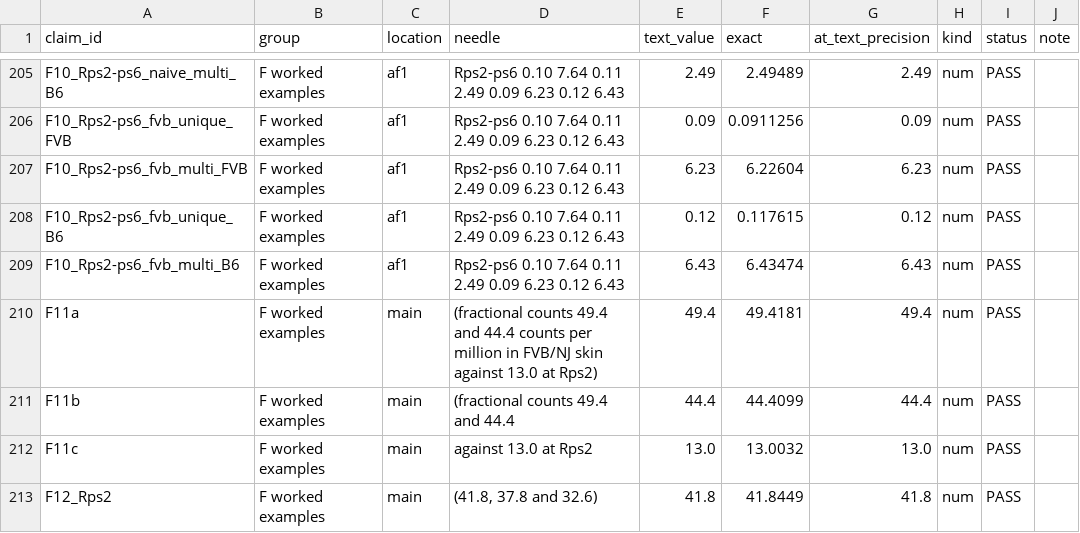
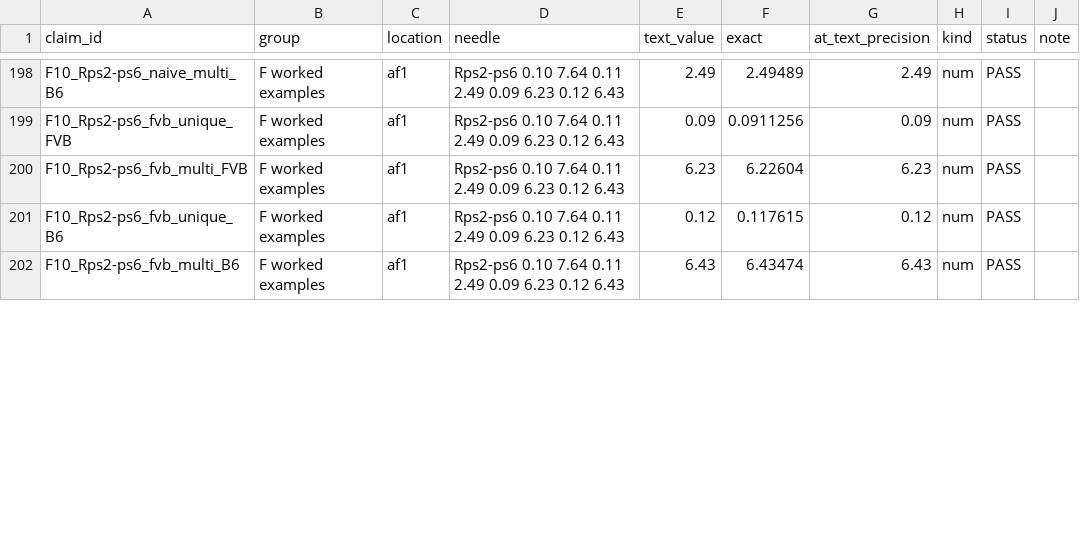
Before and after one commit to masakiwatanabe-labani/FVB-reference-bias-RNAseq, a TSV file: revision_v2/freeze/recompute_report.tsv, drawn as a sheet; only a part is shown, gaps mark what is left out; the diff covers the shown part only; the diff names each change by its address in the sheet, - before the commit and + after, or states it on an @@ line.

```diff
--- a/revision_v2/freeze/recompute_report.tsv
+++ b/revision_v2/freeze/recompute_report.tsv
-row 210: F11a | F worked examples | main | (fractional counts 49.4 and 44.4 counts per million in FVB/NJ skin against 13.0 at Rps2) | 49.4 | 49.4181 | 49.4 | num | PASS
-row 211: F11b | F worked examples | main | (fractional counts 49.4 and 44.4 | 44.4 | 44.4099 | 44.4 | num | PASS
-row 212: F11c | F worked examples | main | against 13.0 at Rps2 | 13.0 | 13.0032 | 13.0 | num | PASS
-row 213: F12_Rps2 | F worked examples | main | (41.8, 37.8 and 32.6) | 41.8 | 41.8449 | 41.8 | num | PASS
```
Also changed, not shown: 13 removed rows and 34 edited cells elsewhere in this file, revision_v2/ledger_paragraph_triggers.tsv, 20 other files.
